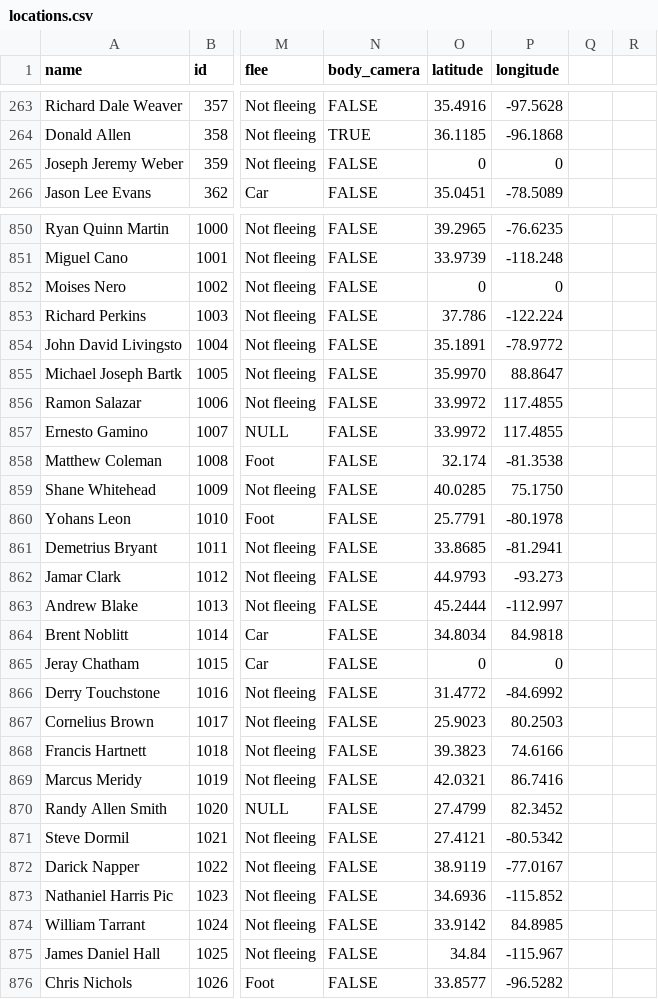
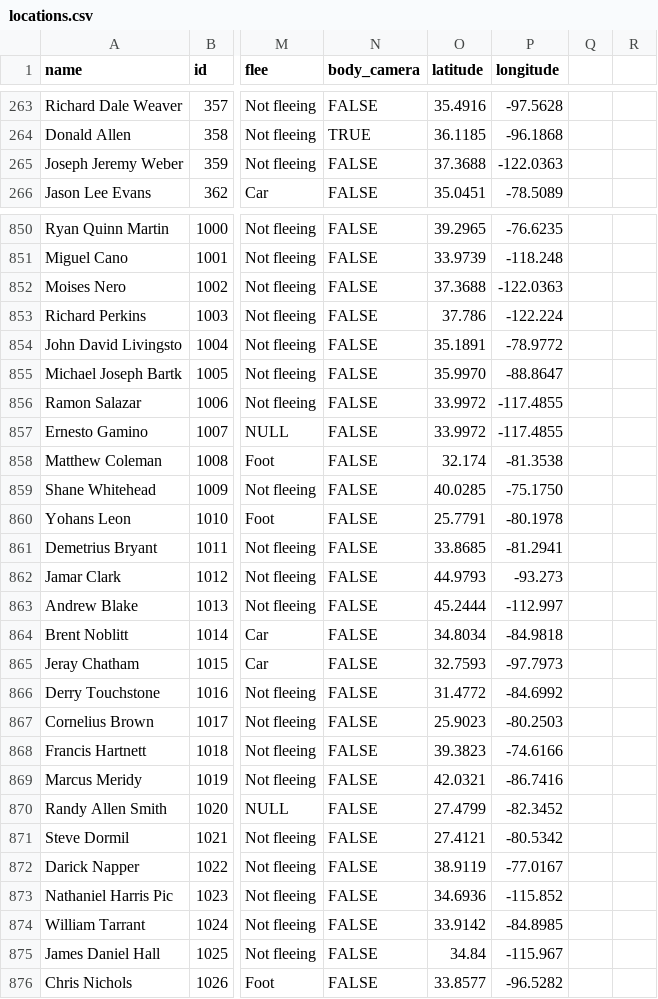
Before and after one commit to nopravlem/police_shootings, a CSV file: locations.csv, drawn as a sheet; only a part is shown, gaps mark what is left out; the diff covers the shown part only; the diff names each change by its address in the sheet, - before the commit and + after, or states it on an @@ line.

Commit message:
Fixed broken lat/lon

```diff
--- a/locations.csv
+++ b/locations.csv
-O265 (latitude): 0
+O265 (latitude): 37.3688
-P265 (longitude): 0
+P265 (longitude): -122.0363
-O852 (latitude): 0
+O852 (latitude): 37.3688
-P852 (longitude): 0
+P852 (longitude): -122.0363
-P855 (longitude): 88.8647
+P855 (longitude): -88.8647
-P856:P857 (longitude): 117.4855
+P856:P857 (longitude): -117.4855
-P859 (longitude): 75.1750
+P859 (longitude): -75.1750
-P864 (longitude): 84.9818
+P864 (longitude): -84.9818
-O865 (latitude): 0
+O865 (latitude): 32.7593
-P865 (longitude): 0
+P865 (longitude): -97.7973
-P867 (longitude): 80.2503
+P867 (longitude): -80.2503
-P868 (longitude): 74.6166
+P868 (longitude): -74.6166
-P869 (longitude): 86.7416
+P869 (longitude): -86.7416
-P870 (longitude): 82.3452
+P870 (longitude): -82.3452
-P874 (longitude): 84.8985
+P874 (longitude): -84.8985
```
Also changed, not shown: 132 edited cells elsewhere in this file.
